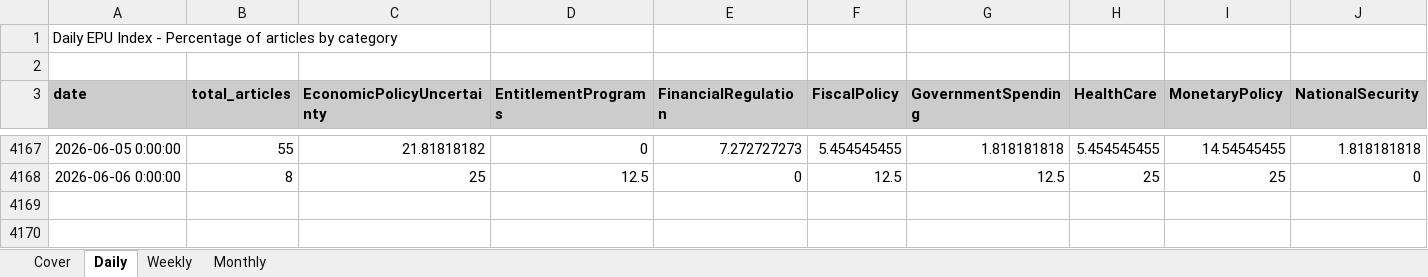
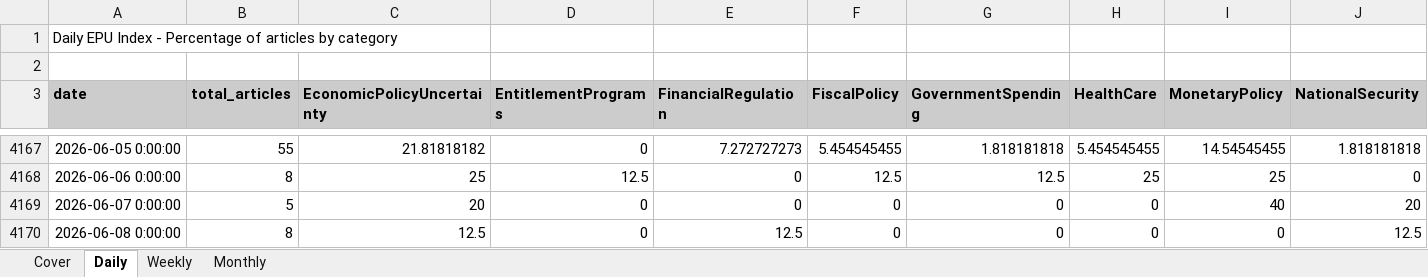
Before and after one commit to adentler1/MonitoringMexico, an Excel workbook: Mexican_EPUs.xlsx, sheet Daily, drawn as a sheet; only a part is shown, gaps mark what is left out; values as stored, in another font and other column widths than the file's, no borders; rows hold the shown columns only; the diff names each change by its address in the sheet, - before the commit and + after, or states it on an @@ line.

Commit message:
Update Mexican_EPUs.xlsx - 2026-06-08

```diff
--- a/Mexican_EPUs.xlsx (sheet Daily)
+++ b/Mexican_EPUs.xlsx (sheet Daily)
+row 4169: 2026-06-07 0:00:00 | 5 | 20 | 0 | 0 | 0 | 0 | 0 | 40 | 20
+row 4170: 2026-06-08 0:00:00 | 8 | 12.5 | 0 | 12.5 | 0 | 0 | 0 | 0 | 12.5
```
Also changed, not shown: sheet Monthly, sheet Weekly, sheet Cover.
